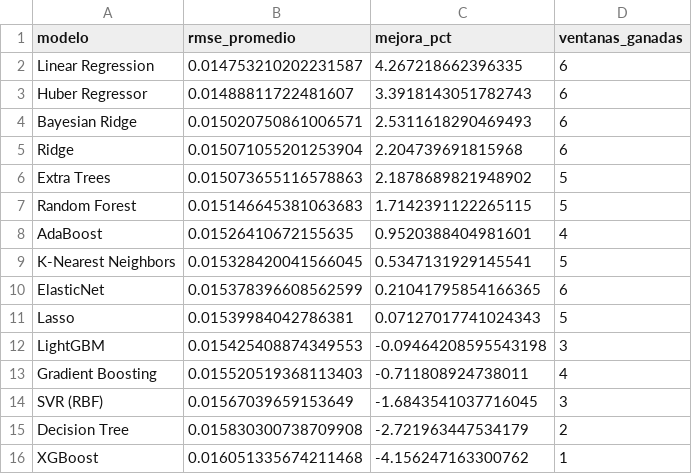
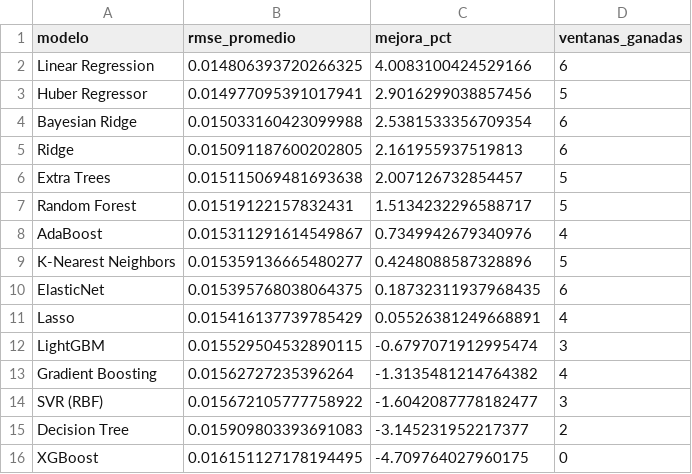
Before and after one commit to michaelsteven1299/proyecto_michael-, a CSV file: dashboard_data/metricas_modelos.csv, drawn as a sheet.

```diff
--- a/dashboard_data/metricas_modelos.csv
+++ b/dashboard_data/metricas_modelos.csv
@@ -1,16 +1,16 @@
 modelo,rmse_promedio,mejora_pct,ventanas_ganadas
-Linear Regression,0.014753210202231587,4.267218662396335,6
-Huber Regressor,0.01488811722481607,3.3918143051782743,6
-Bayesian Ridge,0.015020750861006571,2.5311618290469493,6
-Ridge,0.015071055201253904,2.204739691815968,6
-Extra Trees,0.015073655116578863,2.1878689821948902,5
-Random Forest,0.015146645381063683,1.7142391122265115,5
-AdaBoost,0.01526410672155635,0.9520388404981601,4
-K-Nearest Neighbors,0.015328420041566045,0.5347131929145541,5
-ElasticNet,0.015378396608562599,0.21041795854166365,6
-Lasso,0.01539984042786381,0.07127017741024343,5
-LightGBM,0.015425408874349553,-0.09464208595543198,3
-Gradient Boosting,0.015520519368113403,-0.711808924738011,4
-SVR (RBF),0.01567039659153649,-1.6843541037716045,3
-Decision Tree,0.015830300738709908,-2.721963447534179,2
-XGBoost,0.016051335674211468,-4.156247163300762,1
+Linear Regression,0.014806393720266325,4.0083100424529166,6
+Huber Regressor,0.014977095391017941,2.9016299038857456,5
+Bayesian Ridge,0.015033160423099988,2.5381533356709354,6
+Ridge,0.015091187600202805,2.161955937519813,6
+Extra Trees,0.015115069481693638,2.007126732854457,5
+Random Forest,0.01519122157832431,1.5134232296588717,5
+AdaBoost,0.015311291614549867,0.7349942679340976,4
+K-Nearest Neighbors,0.015359136665480277,0.4248088587328896,5
+ElasticNet,0.015395768038064375,0.18732311937968435,6
+Lasso,0.015416137739785429,0.05526381249668891,4
+LightGBM,0.015529504532890115,-0.6797071912995474,3
+Gradient Boosting,0.01562727235396264,-1.3135481214764382,4
+SVR (RBF),0.015672105777758922,-1.6042087778182477,3
+Decision Tree,0.015909803393691083,-3.145231952217377,2
+XGBoost,0.016151127178194495,-4.709764027960175,0
```
Also changed, not shown: dashboard_data/historico.csv, dashboard_data/prediccion.csv, 6 other files.
